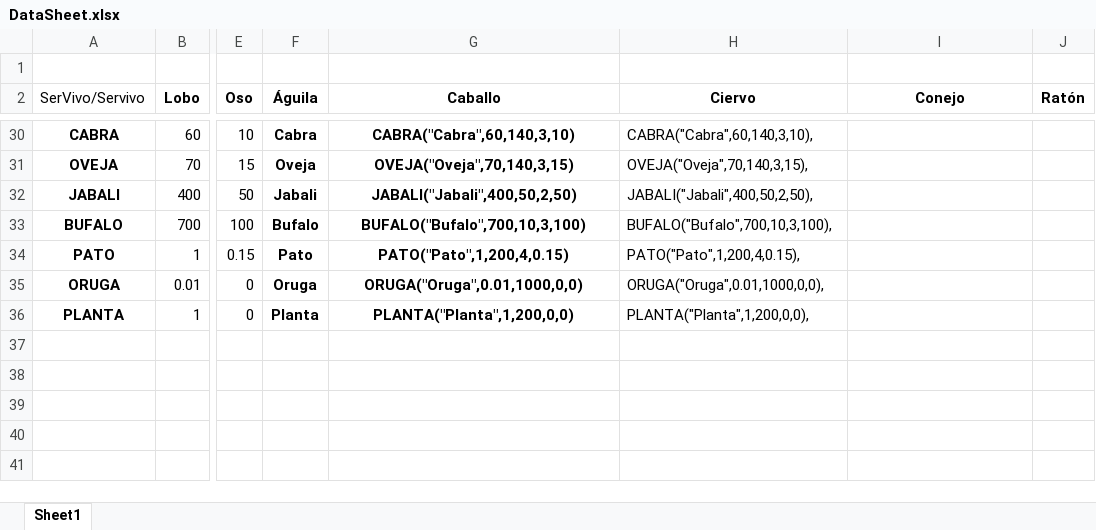
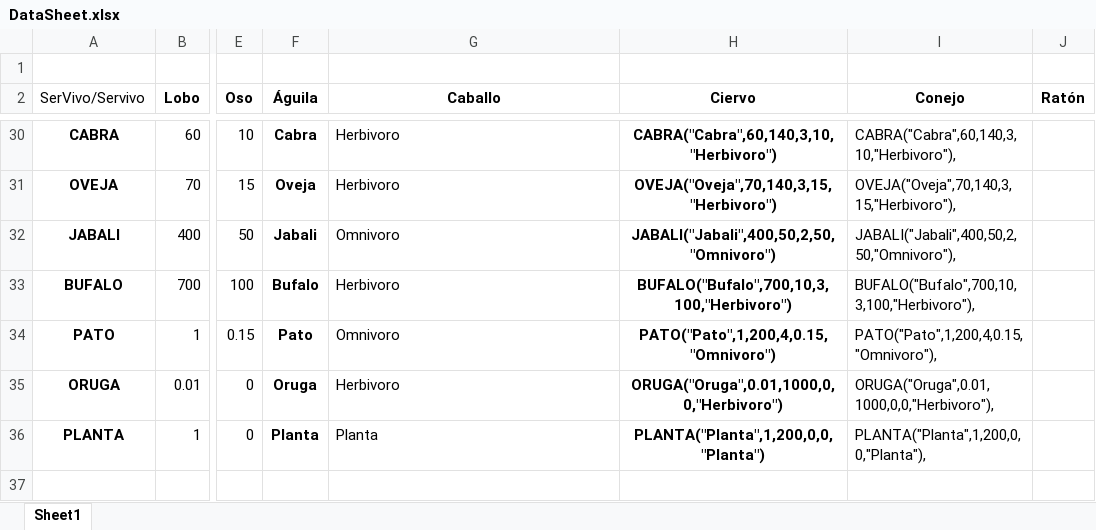
Before and after one commit to ojgonzalezing/proyectofinalmodulo2_v1, an Excel workbook: DataSheet.xlsx, sheet Sheet1, drawn as a sheet; only a part is shown, gaps mark what is left out; values as stored, in another font and other column widths than the file's, no borders; charts and pictures not drawn; the diff covers the shown part only; the diff names each change by its address in the sheet, - before the commit and + after, or states it on an @@ line.

```diff
--- a/DataSheet.xlsx (sheet Sheet1)
+++ b/DataSheet.xlsx (sheet Sheet1)
@@ G30:G36 bold: on → off, alignment: center → left @@
-G30 (Caballo): CABRA("Cabra",60,140,3,10)
+G30 (Caballo): Herbivoro
@@ H30:H36 bold: off → on, alignment: left → center @@
-H30 (Ciervo): CABRA("Cabra",60,140,3,10),
+H30 (Ciervo): CABRA("Cabra",60,140,3,10,"Herbivoro")
-I30 (Conejo): (empty)
+I30 (Conejo): CABRA("Cabra",60,140,3,10,"Herbivoro"),
-G31 (Caballo): OVEJA("Oveja",70,140,3,15)
+G31 (Caballo): Herbivoro
-H31 (Ciervo): OVEJA("Oveja",70,140,3,15),
+H31 (Ciervo): OVEJA("Oveja",70,140,3,15,"Herbivoro")
-I31 (Conejo): (empty)
+I31 (Conejo): OVEJA("Oveja",70,140,3,15,"Herbivoro"),
-G32 (Caballo): JABALI("Jabali",400,50,2,50)
+G32 (Caballo): Omnivoro
-H32 (Ciervo): JABALI("Jabali",400,50,2,50),
+H32 (Ciervo): JABALI("Jabali",400,50,2,50,"Omnivoro")
-I32 (Conejo): (empty)
+I32 (Conejo): JABALI("Jabali",400,50,2,50,"Omnivoro"),
-G33 (Caballo): BUFALO("Bufalo",700,10,3,100)
+G33 (Caballo): Herbivoro
-H33 (Ciervo): BUFALO("Bufalo",700,10,3,100),
+H33 (Ciervo): BUFALO("Bufalo",700,10,3,100,"Herbivoro")
-I33 (Conejo): (empty)
+I33 (Conejo): BUFALO("Bufalo",700,10,3,100,"Herbivoro"),
-G34 (Caballo): PATO("Pato",1,200,4,0.15)
+G34 (Caballo): Omnivoro
-H34 (Ciervo): PATO("Pato",1,200,4,0.15),
+H34 (Ciervo): PATO("Pato",1,200,4,0.15,"Omnivoro")
-I34 (Conejo): (empty)
+I34 (Conejo): PATO("Pato",1,200,4,0.15,"Omnivoro"),
-G35 (Caballo): ORUGA("Oruga",0.01,1000,0,0)
+G35 (Caballo): Herbivoro
-H35 (Ciervo): ORUGA("Oruga",0.01,1000,0,0),
+H35 (Ciervo): ORUGA("Oruga",0.01,1000,0,0,"Herbivoro")
-I35 (Conejo): (empty)
+I35 (Conejo): ORUGA("Oruga",0.01,1000,0,0,"Herbivoro"),
-G36 (Caballo): PLANTA("Planta",1,200,0,0)
+G36 (Caballo): Planta
-H36 (Ciervo): PLANTA("Planta",1,200,0,0),
+H36 (Ciervo): PLANTA("Planta",1,200,0,0,"Planta")
-I36 (Conejo): (empty)
+I36 (Conejo): PLANTA("Planta",1,200,0,0,"Planta"),
```
Also changed, not shown: 28 edited cells and cell formats elsewhere in this sheet, 10 other files.
